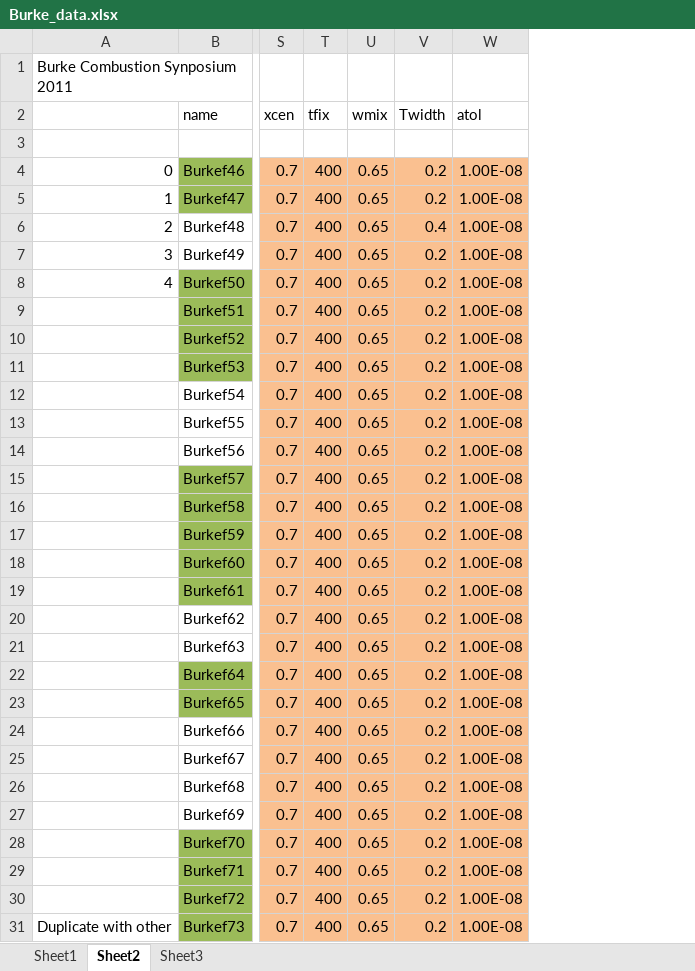
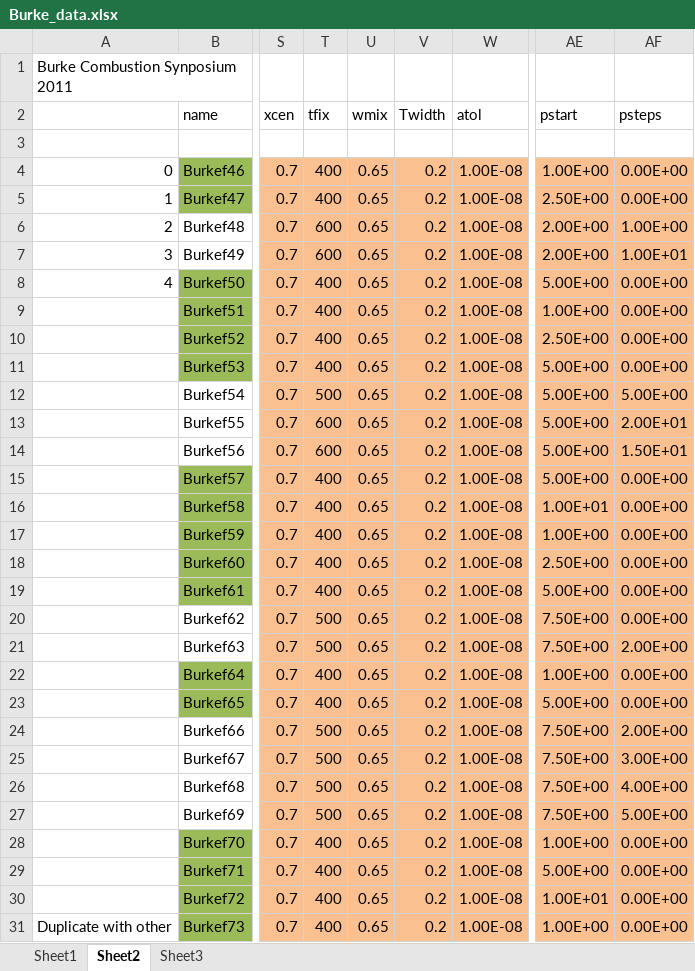
Before and after one commit to drummerdoc/UQ, an Excel workbook: src/Burke_input_files/Burke_data.xlsx, sheet Sheet2, drawn as a sheet; only a part is shown, gaps mark what is left out; values as stored, in another font and other column widths than the file's, no borders; charts and pictures not drawn; the diff covers the shown part only; the diff names each change by its address in the sheet, - before the commit and + after, or states it on an @@ line.

```diff
--- a/src/Burke_input_files/Burke_data.xlsx (sheet Sheet2)
+++ b/src/Burke_input_files/Burke_data.xlsx (sheet Sheet2)
+column AE (pstart), rows 4-31: 1.00E+00 | 2.50E+00 | 2.00E+00 | 2.00E+00 | 5.00E+00 | 1.00E+00 | 2.50E+00 | 5.00E+00 | 5.00E+00 | 5.00E+00 | 5.00E+00 | 5.00E+00 | 1.00E+01 | 1.00E+00 | 2.50E+00 | 5.00E+00 | 7.50E+00 | 7.50E+00 | 1.00E+00 | 5.00E+00 | 7.50E+00 | 7.50E+00 | 7.50E+00 | 7.50E+00 | 1.00E+00 | 5.00E+00 | 1.00E+01 | 1.00E+00
+column AF (psteps), rows 4-31: 0.00E+00 | 0.00E+00 | 1.00E+00 | 1.00E+01 | 0.00E+00 | 0.00E+00 | 0.00E+00 | 0.00E+00 | 5.00E+00 | 2.00E+01 | 1.50E+01 | 0.00E+00 | 0.00E+00 | 0.00E+00 | 0.00E+00 | 0.00E+00 | 0.00E+00 | 2.00E+00 | 0.00E+00 | 0.00E+00 | 2.00E+00 | 3.00E+00 | 4.00E+00 | 5.00E+00 | 0.00E+00 | 0.00E+00 | 0.00E+00 | 0.00E+00
-T6:T7 (tfix): 400
+T6:T7 (tfix): 600
-V6 (Twidth): 0.4
+V6 (Twidth): 0.2
-T12 (tfix): 400
+T12 (tfix): 500
-T13:T14 (tfix): 400
+T13:T14 (tfix): 600
-T20:T21 (tfix): 400
+T20:T21 (tfix): 500
-T24:T27 (tfix): 400
+T24:T27 (tfix): 500
```
Also changed, not shown: 2 edited cells elsewhere in this sheet, sheet Sheet1, charts or pictures, 1 other file.
